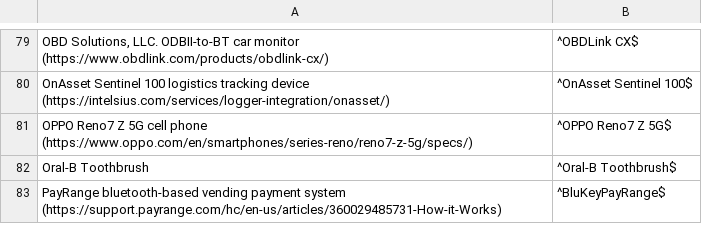
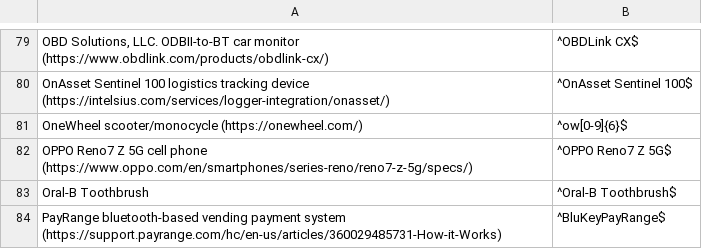
Before and after one commit to darkmentorllc/Blue2thprinting, a CSV file: Analysis/NAMEPRINT_NONUNIQUE_DB.csv, drawn as a sheet; only a part is shown, gaps mark what is left out; the diff names each change by its address in the sheet, - before the commit and + after, or states it on an @@ line.

```diff
--- a/Analysis/NAMEPRINT_NONUNIQUE_DB.csv
+++ b/Analysis/NAMEPRINT_NONUNIQUE_DB.csv
+row 81: OneWheel scooter/monocycle (https://onewheel.com/) | ^ow[0-9]{6}$
```
Also changed, not shown: Analysis/NAMEPRINT_UNIQUE_DB.csv.
